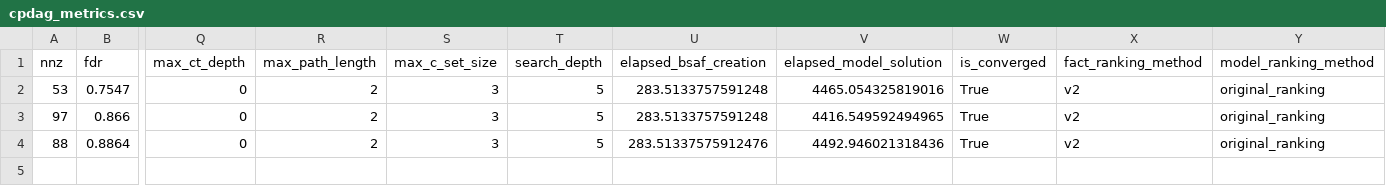
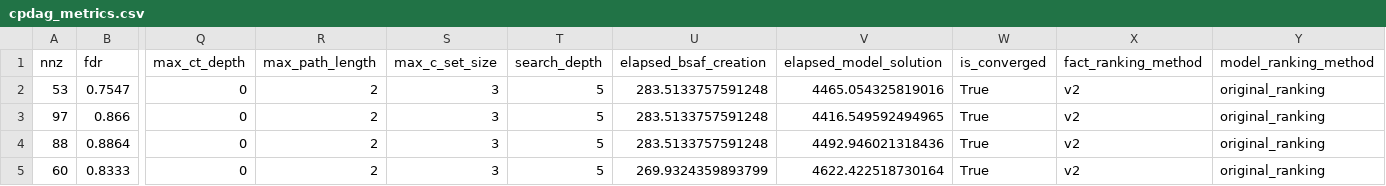
Before and after one commit to fisheeve/gradual-sem-causal-aba, a CSV file: results/gradual/v2_run_for_bnlearn_search_every_step/child/batch4/cpdag_metrics.csv, drawn as a sheet; only a part is shown, gaps mark what is left out; rows hold the shown columns only; the diff names each change by its address in the sheet, - before the commit and + after, or states it on an @@ line.

```diff
--- a/results/gradual/v2_run_for_bnlearn_search_every_step/child/batch4/cpdag_metrics.csv
+++ b/results/gradual/v2_run_for_bnlearn_search_every_step/child/batch4/cpdag_metrics.csv
-U4 (elapsed_bsaf_creation): 283.51337575912476
+U4 (elapsed_bsaf_creation): 283.5133757591248
+row 5: 60 | 0.8333 | 0 | 2 | 3 | 5 | 269.9324359893799 | 4622.422518730164 | True | v2 | original_ranking
```
Also changed, not shown: results/gradual/v2_bnlearn_graphs_up_to_6_nodes/cpdag_metrics.csv, results/gradual/v2_random_graphs_3_to_6_nodes/cpdag_metrics.csv, 17 other files.
